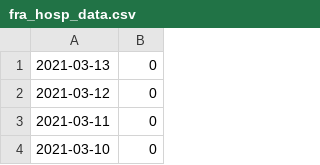
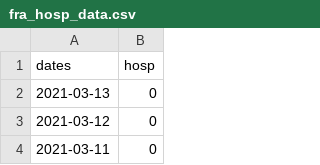
Before and after one commit to abuuhafs/itec225, a CSV file: worlddata/france/fra_hosp_data.csv, drawn as a sheet; only a part is shown; the shorter side is filled out with more unchanged rows; the diff names each change by its address in the sheet, - before the commit and + after, or states it on an @@ line.

Commit message:
added first line to fra_hosp.csv

```diff
--- a/worlddata/france/fra_hosp_data.csv
+++ b/worlddata/france/fra_hosp_data.csv
+row 1: dates | hosp
```
